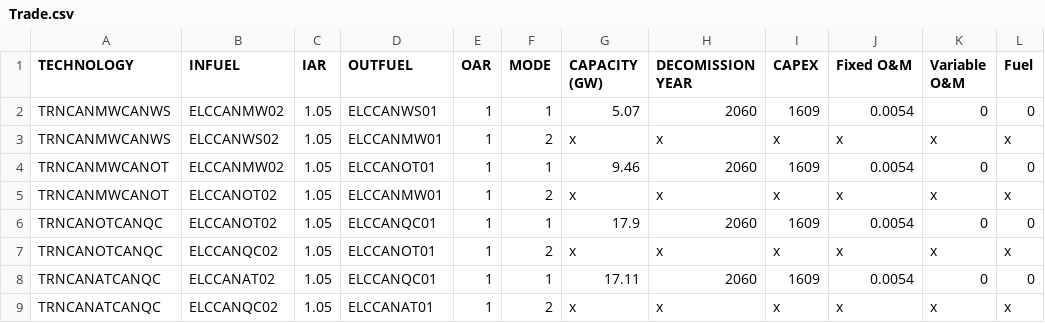
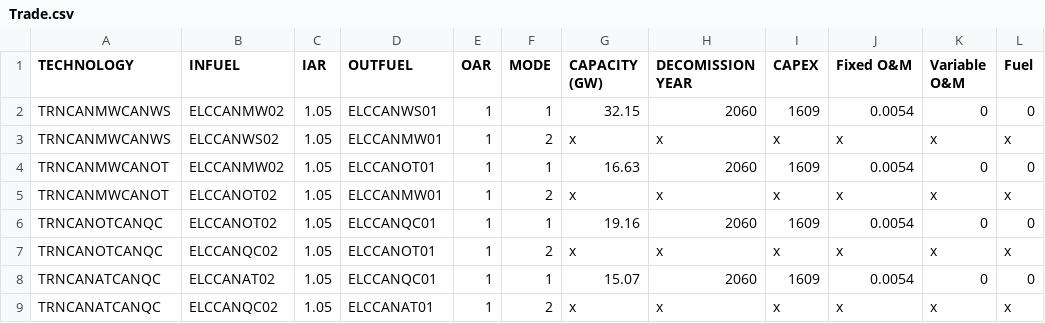
Before and after one commit to DeltaE/Canada-U.S.-ElecTrade, a CSV file: dataSources/Trade.csv, drawn as a sheet.

```diff
--- a/dataSources/Trade.csv
+++ b/dataSources/Trade.csv
@@ -1,9 +1,9 @@
 TECHNOLOGY,INFUEL,IAR,OUTFUEL,OAR,MODE,CAPACITY (GW),DECOMISSION YEAR,CAPEX,Fixed O&M,Variable O&M,Fuel
-TRNCANMWCANWS,ELCCANMW02,1.05,ELCCANWS01,1,1,5.07,2060,1609,0.0054,0,0
+TRNCANMWCANWS,ELCCANMW02,1.05,ELCCANWS01,1,1,32.15,2060,1609,0.0054,0,0
 TRNCANMWCANWS,ELCCANWS02,1.05,ELCCANMW01,1,2,x,x,x,x,x,x
-TRNCANMWCANOT,ELCCANMW02,1.05,ELCCANOT01,1,1,9.46,2060,1609,0.0054,0,0
+TRNCANMWCANOT,ELCCANMW02,1.05,ELCCANOT01,1,1,16.63,2060,1609,0.0054,0,0
 TRNCANMWCANOT,ELCCANOT02,1.05,ELCCANMW01,1,2,x,x,x,x,x,x
-TRNCANOTCANQC,ELCCANOT02,1.05,ELCCANQC01,1,1,17.9,2060,1609,0.0054,0,0
+TRNCANOTCANQC,ELCCANOT02,1.05,ELCCANQC01,1,1,19.16,2060,1609,0.0054,0,0
 TRNCANOTCANQC,ELCCANQC02,1.05,ELCCANOT01,1,2,x,x,x,x,x,x
-TRNCANATCANQC,ELCCANAT02,1.05,ELCCANQC01,1,1,17.11,2060,1609,0.0054,0,0
+TRNCANATCANQC,ELCCANAT02,1.05,ELCCANQC01,1,1,15.07,2060,1609,0.0054,0,0
 TRNCANATCANQC,ELCCANQC02,1.05,ELCCANAT01,1,2,x,x,x,x,x,x
```
Also changed, not shown: src/data/OperationalLife.csv, 23 other files.
